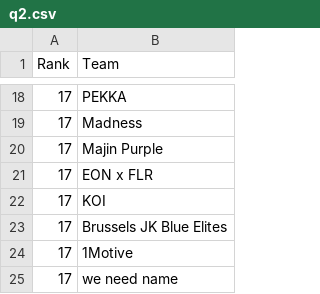
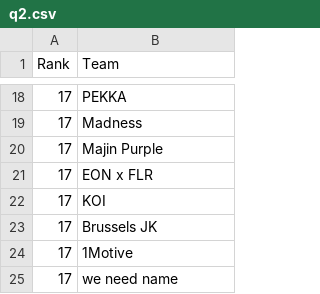
Before and after one commit to MedAzizTousli/rmhq-bot, a CSV file: leaderboard/csv_prt/q2.csv, drawn as a sheet; only a part is shown, gaps mark what is left out.

```diff
--- a/leaderboard/csv_prt/q2.csv
+++ b/leaderboard/csv_prt/q2.csv
@@ -22,3 +22,3 @@
 17,KOI
-17,Brussels JK Blue Elites
+17,Brussels JK
 17,1Motive
```
Also changed, not shown: leaderboard/csv_prt/q1.csv, leaderboard/csv_prt/q3.csv, 10 other files.
